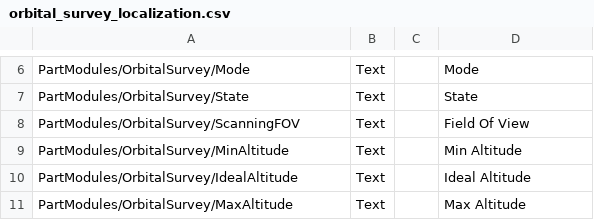
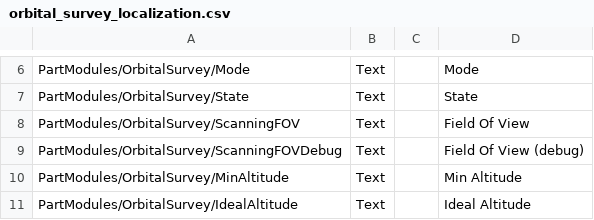
Before and after one commit to Falki-git/OrbitalSurvey, a CSV file: plugin_template/localizations/orbital_survey_localization.csv, drawn as a sheet; only a part is shown, gaps mark what is left out; the shorter side is filled out with more unchanged rows; the diff names each change by its address in the sheet, - before the commit and + after, or states it on an @@ line.

Commit message:
Enable debug adjustable FOV

```diff
--- a/plugin_template/localizations/orbital_survey_localization.csv
+++ b/plugin_template/localizations/orbital_survey_localization.csv
+row 9: PartModules/OrbitalSurvey/ScanningFOVDebug | Text |  | Field Of View (debug)
```
Also changed, not shown: 4 other files.
